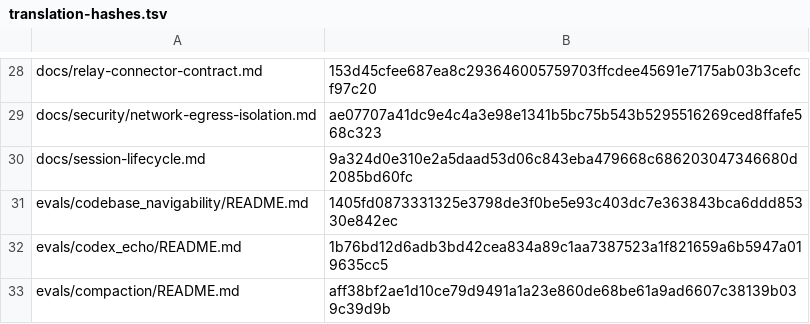
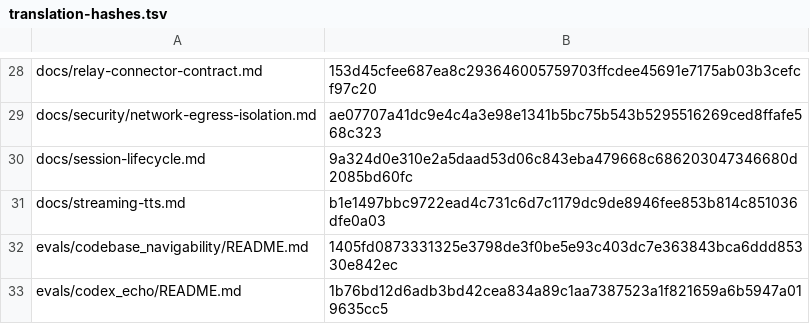
Before and after one commit to RyderFreeman4Logos/hermes-agent-docs-i18n, a TSV file: state/translation-hashes.tsv, drawn as a sheet; only a part is shown, gaps mark what is left out; the shorter side is filled out with more unchanged rows; the diff names each change by its address in the sheet, - before the commit and + after, or states it on an @@ line.

Commit message:
docs: translate docs/streaming-tts.md
Translated Hermes Agent source document:

docs/streaming-tts.md

```diff
--- a/state/translation-hashes.tsv
+++ b/state/translation-hashes.tsv
+row 31: docs/streaming-tts.md | b1e1497bbc9722ead4c731c6d7c1179dc9de8946fee853b814c851036dfe0a03
```
Also changed, not shown: 4 other files.
